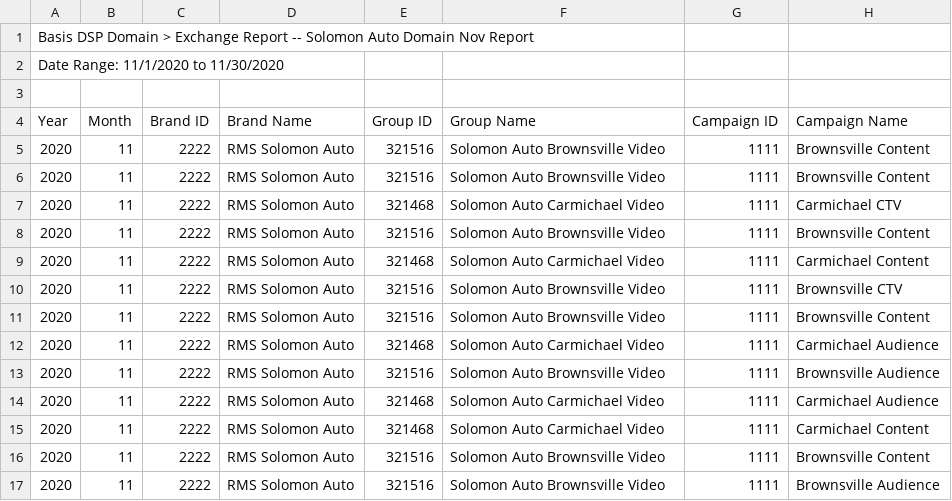
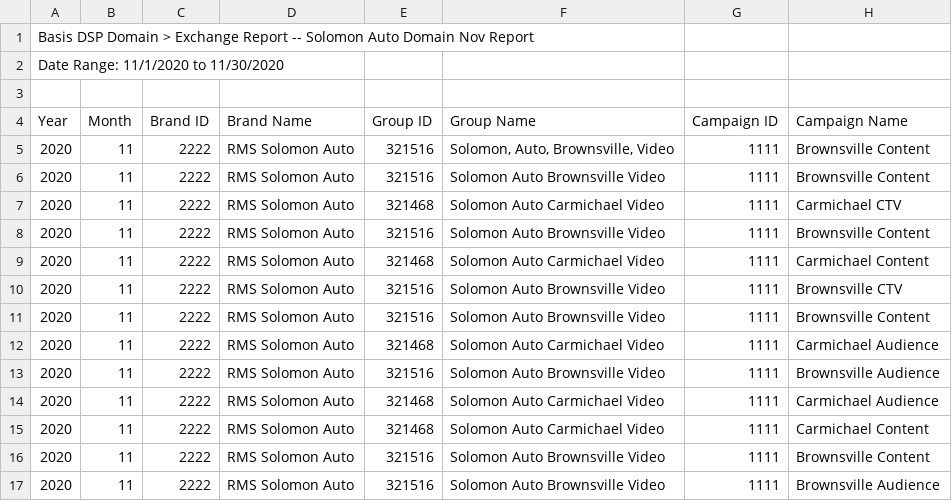
Before and after one commit to mattmcwaters/bci, a CSV file: delivery_performance/domain_exchange_with_hierarchy.csv, drawn as a sheet; only a part is shown; the diff names each change by its address in the sheet, - before the commit and + after, or states it on an @@ line.

Commit message:
Update domain_exchange_with_hierarchy.csv

```diff
--- a/delivery_performance/domain_exchange_with_hierarchy.csv
+++ b/delivery_performance/domain_exchange_with_hierarchy.csv
-F5 (Group Name): Solomon Auto Brownsville Video
+F5 (Group Name): Solomon, Auto, Brownsville, Video
```
